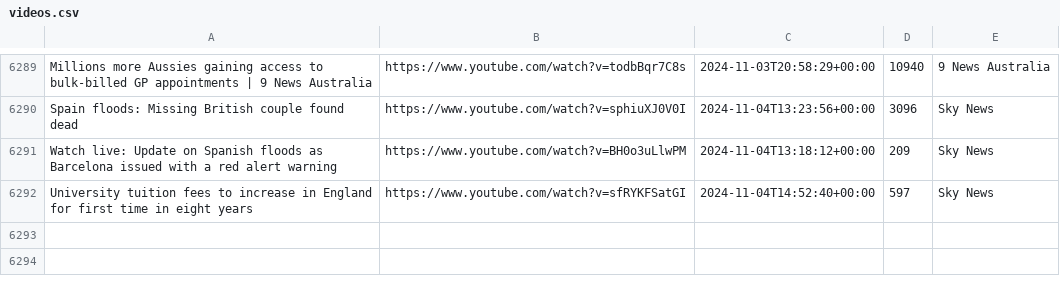
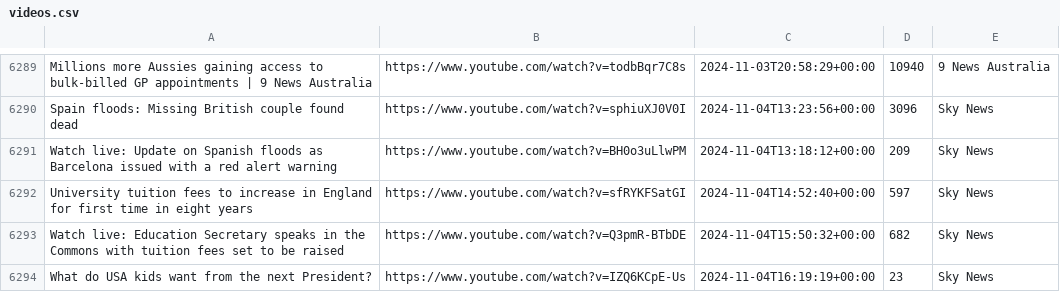
Before and after one commit to alexlaverty/aussienewsvideos, a CSV file: videos.csv, drawn as a sheet; only a part is shown, gaps mark what is left out.

```diff
--- a/videos.csv
+++ b/videos.csv
@@ -6292 +6292,3 @@ Watch live: Update on Spanish floods as Barcelona issued with a red alert warnin
 University tuition fees to increase in England for first time in eight years,https://www.youtube.com/watch?v=sfRYKFSatGI,2024-11-04T14:52:40+00:00,597,Sky News
+Watch live: Education Secretary speaks in the Commons with tuition fees set to be raised,https://www.youtube.com/watch?v=Q3pmR-BTbDE,2024-11-04T15:50:32+00:00,682,Sky News
+What do USA kids want from the next President?,https://www.youtube.com/watch?v=IZQ6KCpE-Us,2024-11-04T16:19:19+00:00,23,Sky News
```
